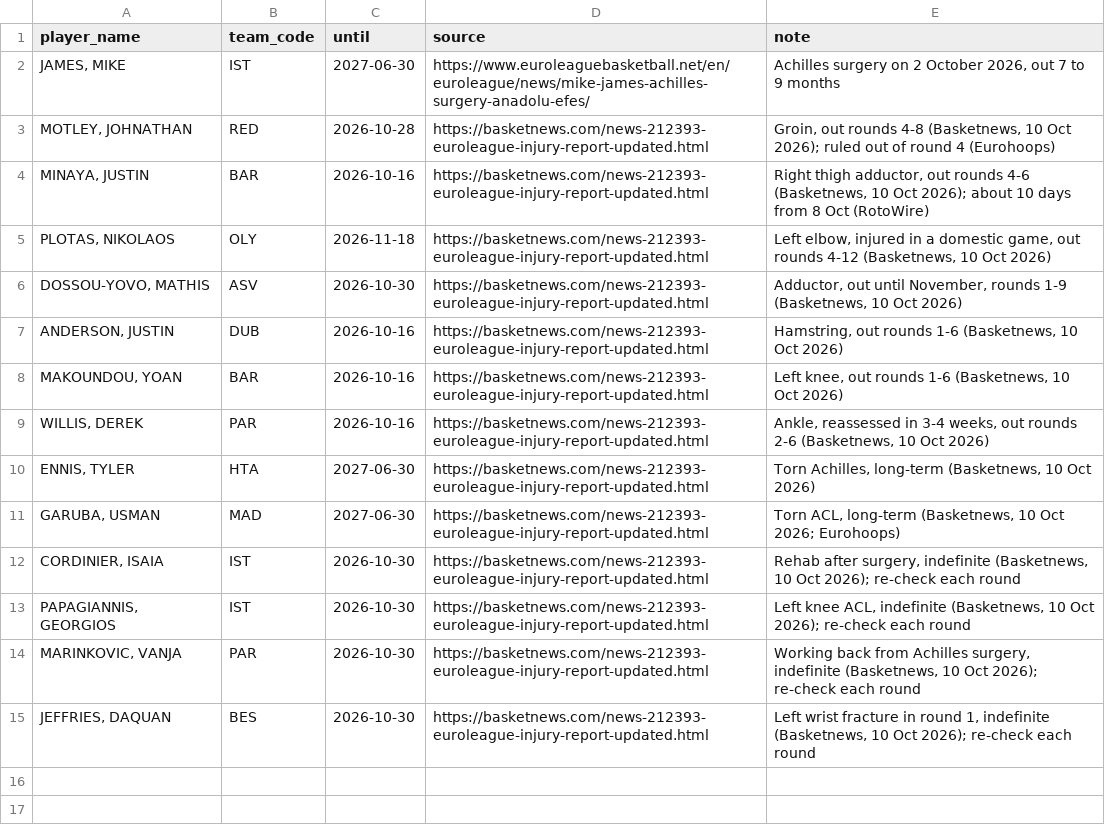
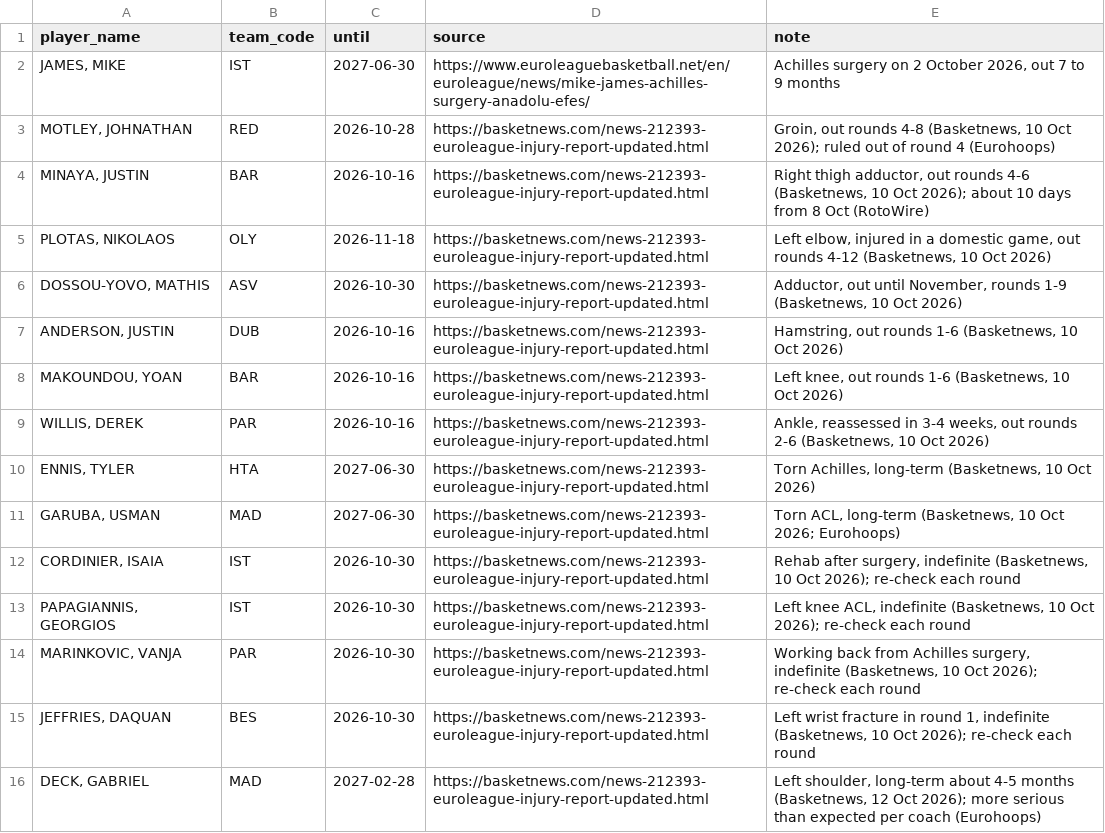
Before and after one commit to uei77/EuroLeague-Outcome-Projection, a CSV file: config/absences.csv, drawn as a sheet; the diff names each change by its address in the sheet, - before the commit and + after, or states it on an @@ line.

```diff
--- a/config/absences.csv
+++ b/config/absences.csv
+row 16: DECK, GABRIEL | MAD | 2027-02-28 | https://basketnews.com/news-212393-euroleague-injury-report-updated.html | Left shoulder, long-term about 4-5 months (Basketnews, 12 Oct 2026); more serious than expected per coach (Eurohoops)
```
Also changed, not shown: 10 other files.
